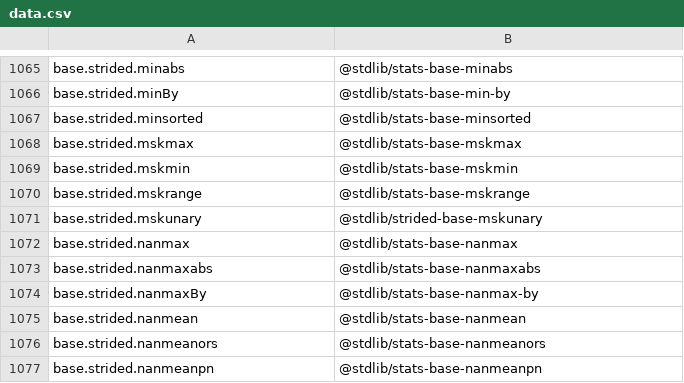
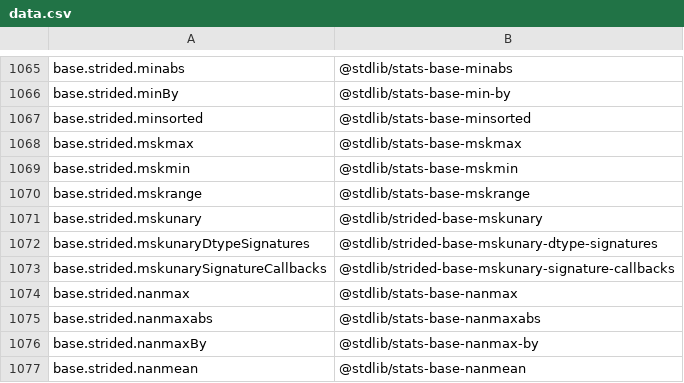
Before and after one commit to stdlib-js/namespace-alias2standalone, a CSV file: data/data.csv, drawn as a sheet; only a part is shown, gaps mark what is left out; the shorter side is filled out with more unchanged rows; the diff names each change by its address in the sheet, - before the commit and + after, or states it on an @@ line.

```diff
--- a/data/data.csv
+++ b/data/data.csv
+row 1072: base.strided.mskunaryDtypeSignatures | @stdlib/strided-base-mskunary-dtype-signatures
+row 1073: base.strided.mskunarySignatureCallbacks | @stdlib/strided-base-mskunary-signature-callbacks
```
Also changed, not shown: 2 other files.
